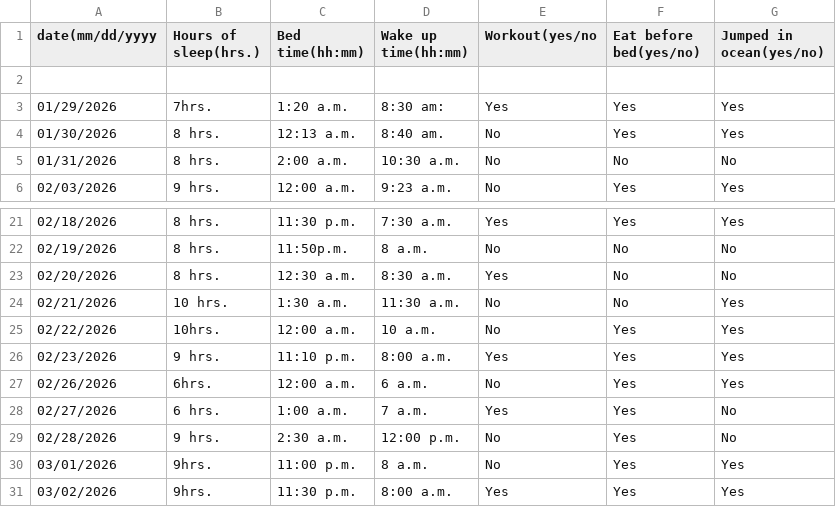
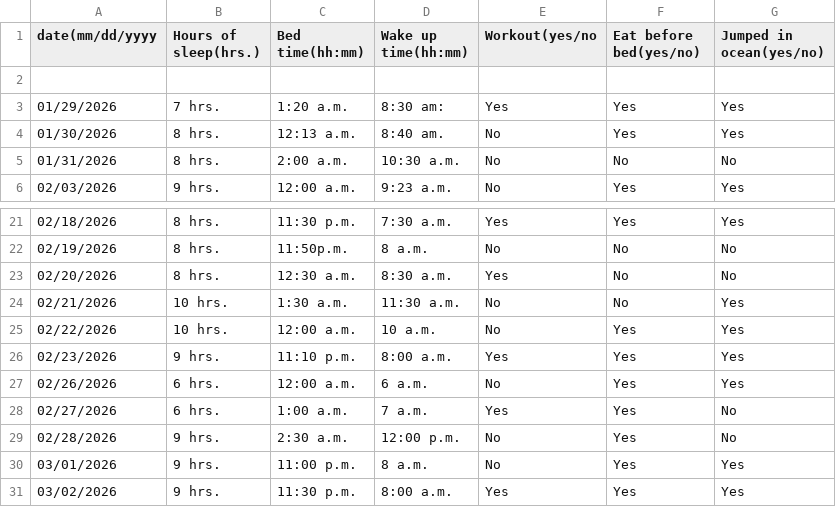
Before and after one commit to autrinp/ENVS-193DS_homework-03, a CSV file: data/my data 2 - autrin.csv, drawn as a sheet; only a part is shown, gaps mark what is left out.

Commit message:
Evaluating creative visualizations for data

```diff
--- a/data/my data 2 - autrin.csv
+++ b/data/my data 2 - autrin.csv
@@ -2,3 +2,3 @@ date(mm/dd/yyyy,Hours of sleep(hrs.),Bed time(hh:mm),Wake up time(hh:mm),Workout
 ,,,,,,,,,,
-01/29/2026,7hrs.,1:20 a.m.,8:30 am:,Yes,Yes,Yes,,,,
+01/29/2026,7 hrs.,1:20 a.m.,8:30 am:,Yes,Yes,Yes,,,,
 01/30/2026,8 hrs.,12:13 a.m.,8:40 am.,No,Yes,Yes,,,,
@@ -24,8 +24,8 @@ date(mm/dd/yyyy,Hours of sleep(hrs.),Bed time(hh:mm),Wake up time(hh:mm),Workout
 02/21/2026,10 hrs.,1:30 a.m.,11:30 a.m.,No,No,Yes,,,,
-02/22/2026,10hrs.,12:00 a.m.,10 a.m.,No,Yes,Yes,,,,
+02/22/2026,10 hrs.,12:00 a.m.,10 a.m.,No,Yes,Yes,,,,
 02/23/2026,9 hrs.,11:10 p.m.,8:00 a.m.,Yes,Yes,Yes,,,,
-02/26/2026,6hrs.,12:00 a.m.,6 a.m.,No,Yes,Yes,,,,
+02/26/2026,6 hrs.,12:00 a.m.,6 a.m.,No,Yes,Yes,,,,
 02/27/2026,6 hrs.,1:00 a.m.,7 a.m.,Yes,Yes,No,,,,
 02/28/2026,9 hrs.,2:30 a.m.,12:00 p.m.,No,Yes,No,,,,
-03/01/2026,9hrs.,11:00 p.m.,8 a.m.,No,Yes,Yes,,,,
-03/02/2026,9hrs.,11:30 p.m.,8:00 a.m.,Yes,Yes,Yes,,,,
+03/01/2026,9 hrs.,11:00 p.m.,8 a.m.,No,Yes,Yes,,,,
+03/02/2026,9 hrs.,11:30 p.m.,8:00 a.m.,Yes,Yes,Yes,,,,
```
Also changed, not shown: 2 other files.
